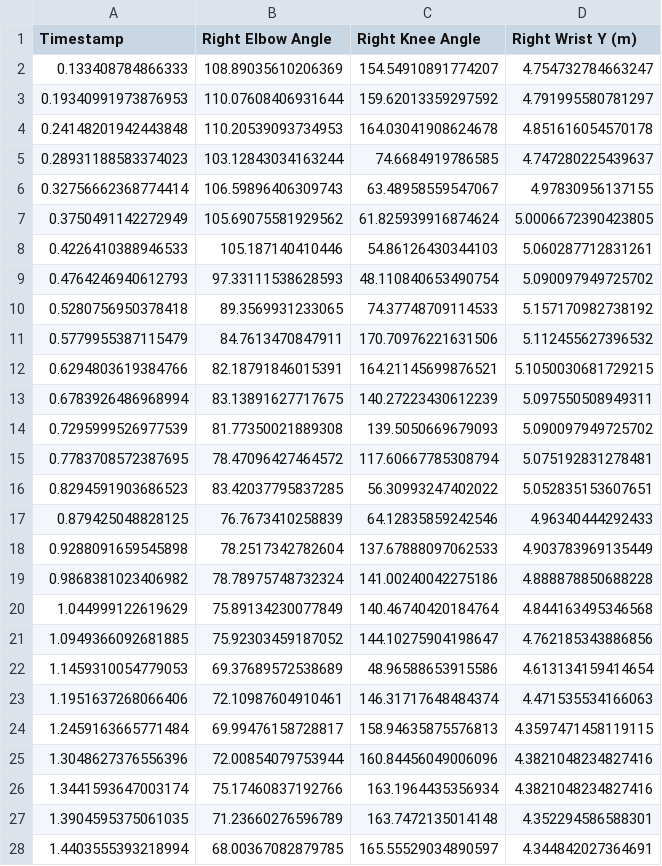
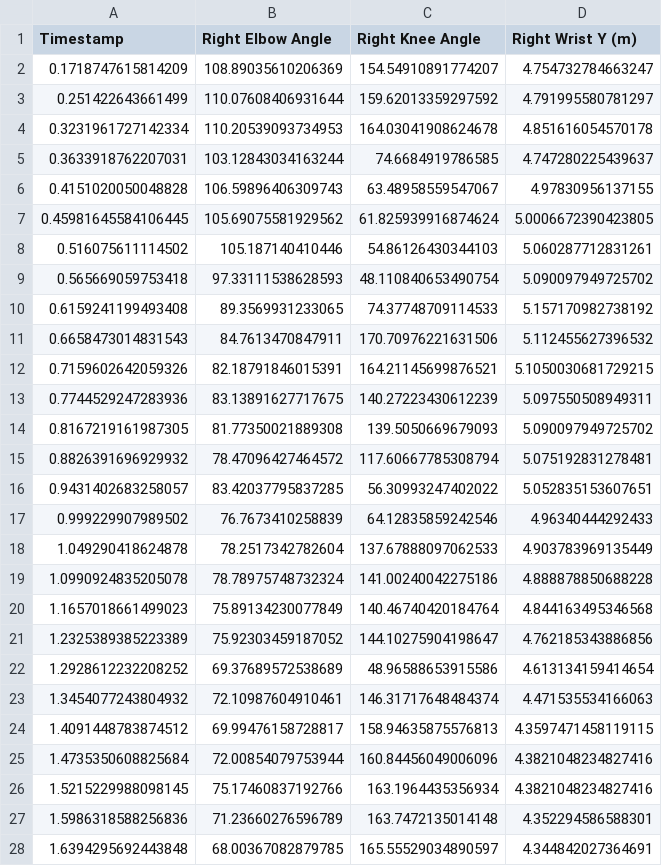
Before and after one commit to EmbeddedExplorer/Pose_Estimation_Usain-Bolt, a CSV file: synchronized_mech_scaled.csv, drawn as a sheet; only a part is shown; the diff covers the shown part only.

Commit message:
update csv

```diff
--- a/synchronized_mech_scaled.csv
+++ b/synchronized_mech_scaled.csv
@@ -1,28 +1,28 @@
 Timestamp,Right Elbow Angle,Right Knee Angle,Right Wrist Y (m)
-0.133408784866333,108.89035610206369,154.54910891774207,4.754732784663247
-0.19340991973876953,110.07608406931644,159.62013359297592,4.791995580781297
-0.24148201942443848,110.20539093734953,164.03041908624678,4.851616054570178
-0.28931188583374023,103.12843034163244,74.6684919786585,4.747280225439637
-0.32756662368774414,106.59896406309743,63.48958559547067,4.97830956137155
-0.3750491142272949,105.69075581929562,61.825939916874624,5.0006672390423805
-0.4226410388946533,105.187140410446,54.86126430344103,5.060287712831261
-0.4764246940612793,97.33111538628593,48.110840653490754,5.090097949725702
-0.5280756950378418,89.3569931233065,74.37748709114533,5.157170982738192
-0.5779955387115479,84.7613470847911,170.70976221631506,5.112455627396532
-0.6294803619384766,82.18791846015391,164.21145699876521,5.1050030681729215
-0.6783926486968994,83.13891627717675,140.27223430612239,5.097550508949311
-0.7295999526977539,81.77350021889308,139.5050669679093,5.090097949725702
-0.7783708572387695,78.47096427464572,117.60667785308794,5.075192831278481
-0.8294591903686523,83.42037795837285,56.30993247402022,5.052835153607651
-0.879425048828125,76.7673410258839,64.12835859242546,4.96340444292433
-0.9288091659545898,78.2517342782604,137.67888097062533,4.903783969135449
-0.9868381023406982,78.78975748732324,141.00240042275186,4.888878850688228
-1.044999122619629,75.89134230077849,140.46740420184764,4.844163495346568
-1.0949366092681885,75.92303459187052,144.10275904198647,4.762185343886856
-1.1459310054779053,69.37689572538689,48.96588653915586,4.613134159414654
-1.1951637268066406,72.10987604910461,146.31717648484374,4.471535534166063
-1.2459163665771484,69.99476158728817,158.94635875576813,4.3597471458119115
-1.3048627376556396,72.00854079753944,160.84456049006096,4.3821048234827416
-1.3441593647003174,75.17460837192766,163.1964435356934,4.3821048234827416
-1.3904595375061035,71.23660276596789,163.7472135014148,4.352294586588301
-1.4403555393218994,68.00367082879785,165.55529034890597,4.344842027364691
+0.1718747615814209,108.89035610206369,154.54910891774207,4.754732784663247
+0.251422643661499,110.07608406931644,159.62013359297592,4.791995580781297
+0.3231961727142334,110.20539093734953,164.03041908624678,4.851616054570178
+0.3633918762207031,103.12843034163244,74.6684919786585,4.747280225439637
+0.4151020050048828,106.59896406309743,63.48958559547067,4.97830956137155
+0.45981645584106445,105.69075581929562,61.825939916874624,5.0006672390423805
+0.516075611114502,105.187140410446,54.86126430344103,5.060287712831261
+0.565669059753418,97.33111538628593,48.110840653490754,5.090097949725702
+0.6159241199493408,89.3569931233065,74.37748709114533,5.157170982738192
+0.6658473014831543,84.7613470847911,170.70976221631506,5.112455627396532
+0.7159602642059326,82.18791846015391,164.21145699876521,5.1050030681729215
+0.7744529247283936,83.13891627717675,140.27223430612239,5.097550508949311
+0.8167219161987305,81.77350021889308,139.5050669679093,5.090097949725702
+0.8826391696929932,78.47096427464572,117.60667785308794,5.075192831278481
+0.9431402683258057,83.42037795837285,56.30993247402022,5.052835153607651
+0.999229907989502,76.7673410258839,64.12835859242546,4.96340444292433
+1.049290418624878,78.2517342782604,137.67888097062533,4.903783969135449
+1.0990924835205078,78.78975748732324,141.00240042275186,4.888878850688228
+1.1657018661499023,75.89134230077849,140.46740420184764,4.844163495346568
+1.2325389385223389,75.92303459187052,144.10275904198647,4.762185343886856
+1.2928612232208252,69.37689572538689,48.96588653915586,4.613134159414654
+1.3454077243804932,72.10987604910461,146.31717648484374,4.471535534166063
+1.4091448783874512,69.99476158728817,158.94635875576813,4.3597471458119115
+1.4735350608825684,72.00854079753944,160.84456049006096,4.3821048234827416
+1.5215229988098145,75.17460837192766,163.1964435356934,4.3821048234827416
+1.5986318588256836,71.23660276596789,163.7472135014148,4.352294586588301
+1.6394295692443848,68.00367082879785,165.55529034890597,4.344842027364691
```
Also changed, not shown: 172 edited cells elsewhere in this file.
